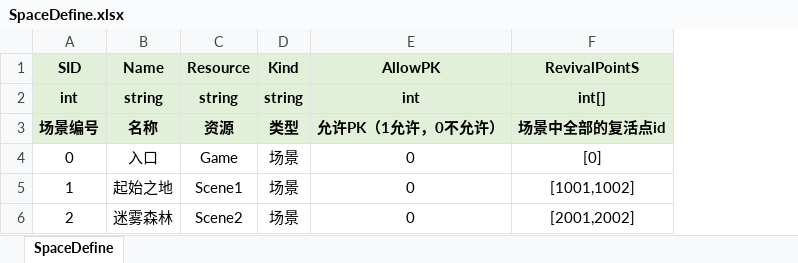
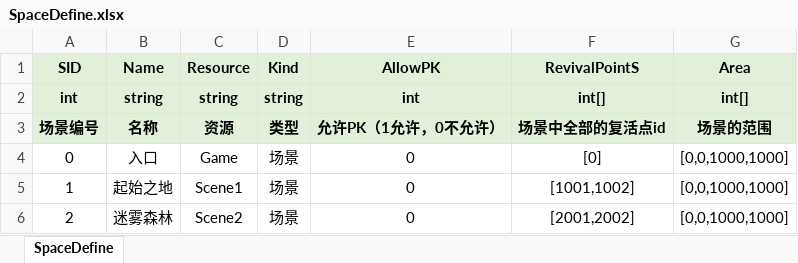
Before and after one commit to lianglllll/MMORPG, an Excel workbook: Tools/excel2json/excel/SpaceDefine.xlsx, sheet SpaceDefine, drawn as a sheet; values as stored, in another font and other column widths than the file's, no borders; the diff names each change by its address in the sheet, - before the commit and + after, or states it on an @@ line.

```diff
--- a/Tools/excel2json/excel/SpaceDefine.xlsx (sheet SpaceDefine)
+++ b/Tools/excel2json/excel/SpaceDefine.xlsx (sheet SpaceDefine)
+column G (Area), rows 2-6: int[] | 场景的范围 | [0,0,1000,1000] | [0,0,1000,1000] | [0,0,1000,1000]
```
Also changed, not shown: 32 other files.
